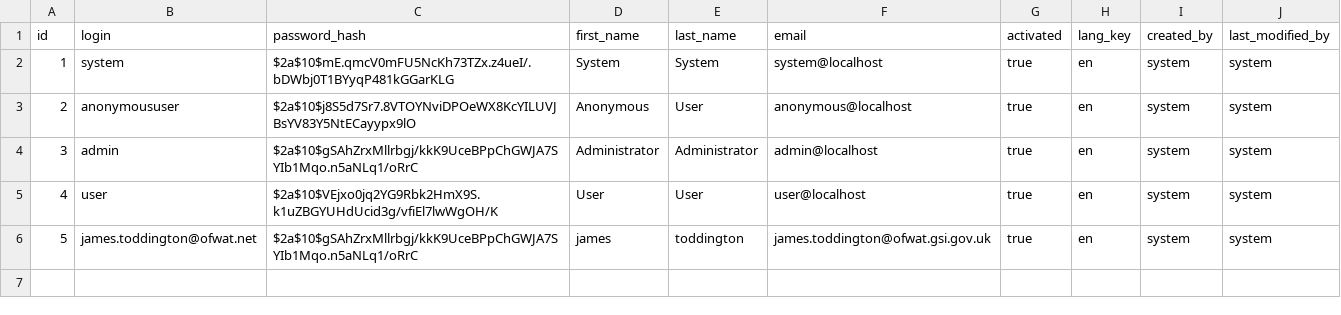
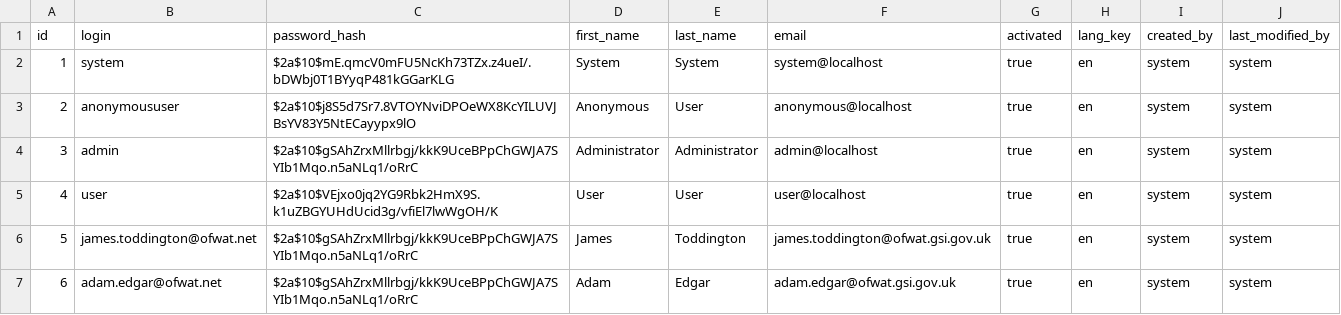
Before and after one commit to Ofwat/ModelBuilder2, a CSV file: src/main/resources/config/liquibase/users.csv, drawn as a sheet.

```diff
--- a/src/main/resources/config/liquibase/users.csv
+++ b/src/main/resources/config/liquibase/users.csv
@@ -5,2 +5,3 @@ id;login;password_hash;first_name;last_name;email;activated;lang_key;created_by;
 4;user;$2a$10$VEjxo0jq2YG9Rbk2HmX9S.k1uZBGYUHdUcid3g/vfiEl7lwWgOH/K;User;User;user@localhost;true;en;system;system
-5;james.toddington@ofwat.net;$2a$10$gSAhZrxMllrbgj/kkK9UceBPpChGWJA7SYIb1Mqo.n5aNLq1/oRrC;james;toddington;james.toddington@ofwat.gsi.gov.uk;true;en;system;system
+5;james.toddington@ofwat.net;$2a$10$gSAhZrxMllrbgj/kkK9UceBPpChGWJA7SYIb1Mqo.n5aNLq1/oRrC;James;Toddington;james.toddington@ofwat.gsi.gov.uk;true;en;system;system
+6;adam.edgar@ofwat.net;$2a$10$gSAhZrxMllrbgj/kkK9UceBPpChGWJA7SYIb1Mqo.n5aNLq1/oRrC;Adam;Edgar;adam.edgar@ofwat.gsi.gov.uk;true;en;system;system
```
Also changed, not shown: 18 other files.
